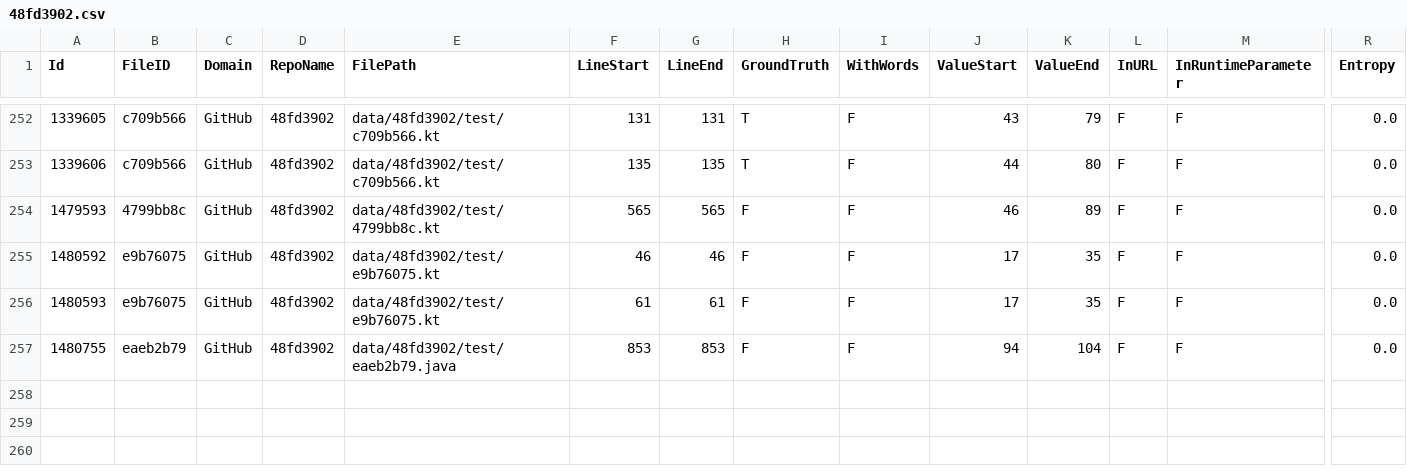
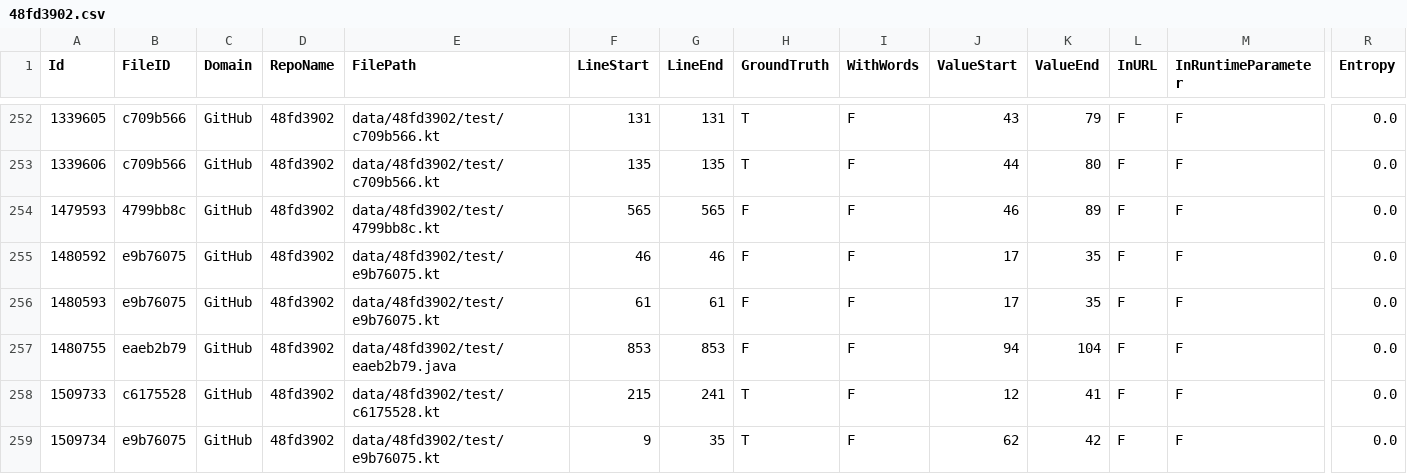
Before and after one commit to Samsung/CredData, a CSV file: meta/48fd3902.csv, drawn as a sheet; only a part is shown, gaps mark what is left out; rows hold the shown columns only; the diff names each change by its address in the sheet, - before the commit and + after, or states it on an @@ line.

```diff
--- a/meta/48fd3902.csv
+++ b/meta/48fd3902.csv
+row 258: 1509733 | c6175528 | GitHub | 48fd3902 | data/48fd3902/test/c6175528.kt | 215 | 241 | T | F | 12 | 41 | F | F | 0.0
+row 259: 1509734 | e9b76075 | GitHub | 48fd3902 | data/48fd3902/test/e9b76075.kt | 9 | 35 | T | F | 62 | 42 | F | F | 0.0
```
Also changed, not shown: meta/661abd43.csv, 1 other file.
